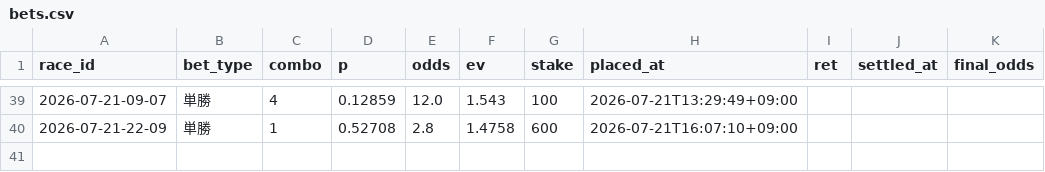
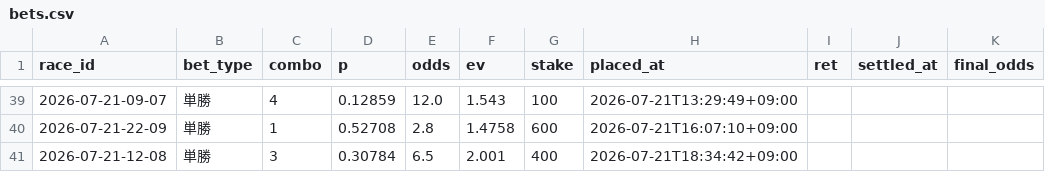
Before and after one commit to denden56-cloud/boatrace-papertrade, a CSV file: state/bets.csv, drawn as a sheet; only a part is shown, gaps mark what is left out; the diff names each change by its address in the sheet, - before the commit and + after, or states it on an @@ line.

```diff
--- a/state/bets.csv
+++ b/state/bets.csv
+row 41: 2026-07-21-12-08 | 単勝 | 3 | 0.30784 | 6.5 | 2.001 | 400 | 2026-07-21T18:34:42+09:00
```
Also changed, not shown: state/beforeinfo.csv, state/checked.csv, 2 other files.
